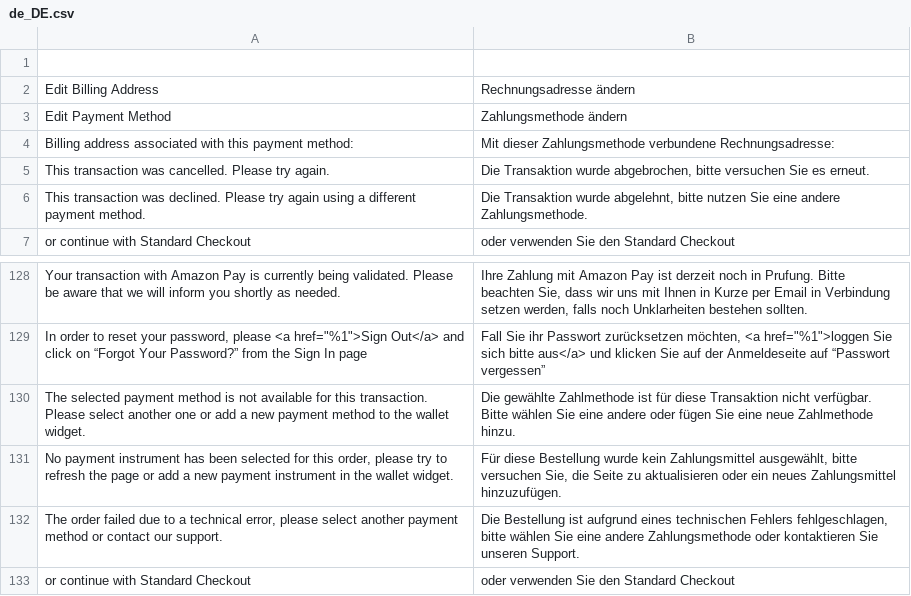
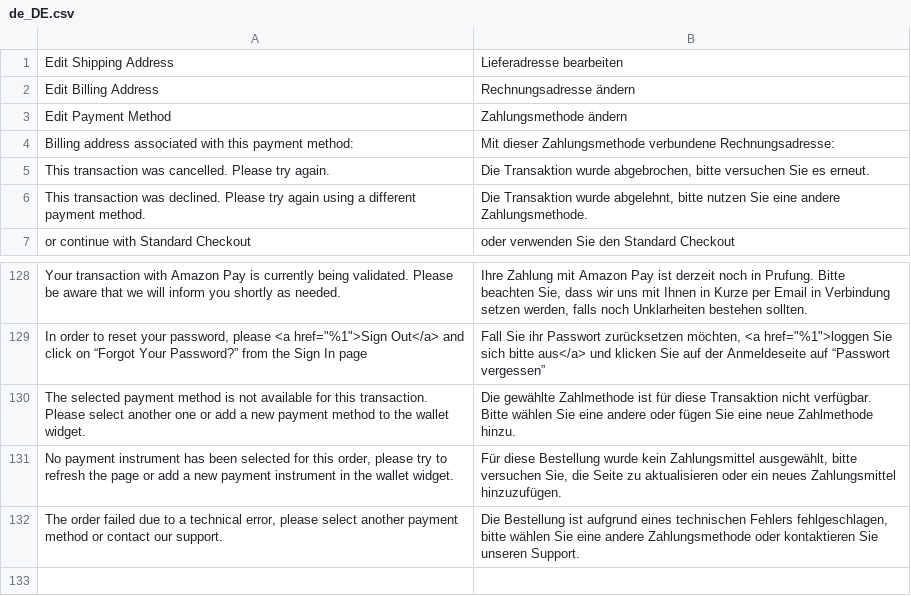
Before and after one commit to amzn/amazon-payments-magento-2-plugin, a CSV file: i18n/de_DE.csv, drawn as a sheet; only a part is shown, gaps mark what is left out; removed rows and columns are numbered as before the commit, all else as after; the diff names each change by its address in the sheet, - before the commit and + after, or states it on an @@ line.

Commit message:
ASD-583 adds JP translations and removes some repeated translations

```diff
--- a/i18n/de_DE.csv
+++ b/i18n/de_DE.csv
-row 1: (empty)
+row 1: Edit Shipping Address | Lieferadresse bearbeiten
-row 133: or continue with Standard Checkout | oder verwenden Sie den Standard Checkout
```
Also changed, not shown: i18n/en_GB.csv, i18n/fr_CA.csv, 3 other files.
